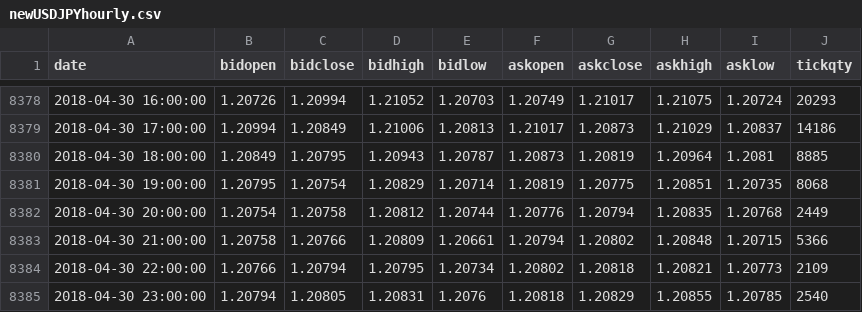
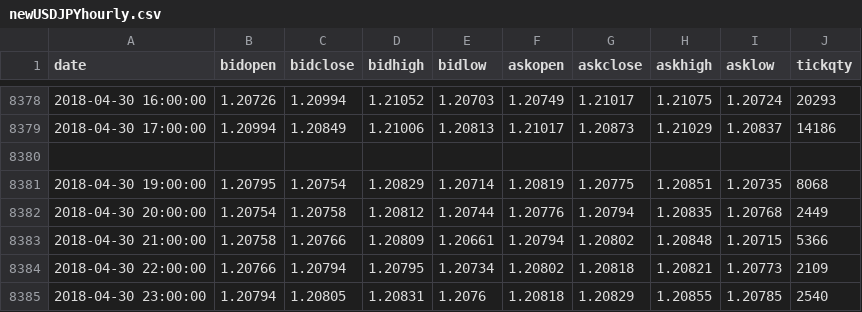
Before and after one commit to jianminli/fxcmalgoT, a CSV file: newUSDJPYhourly.csv, drawn as a sheet; only a part is shown, gaps mark what is left out.

```diff
--- a/newUSDJPYhourly.csv
+++ b/newUSDJPYhourly.csv
@@ -8379,3 +8379,3 @@ date,bidopen,bidclose,bidhigh,bidlow,askopen,askclose,askhigh,asklow,tickqty
 2018-04-30 17:00:00,1.20994,1.20849,1.21006,1.20813,1.21017,1.20873,1.21029,1.20837,14186
-2018-04-30 18:00:00,1.20849,1.20795,1.20943,1.20787,1.20873,1.20819,1.20964,1.2081,8885
+
 2018-04-30 19:00:00,1.20795,1.20754,1.20829,1.20714,1.20819,1.20775,1.20851,1.20735,8068
```
Also changed, not shown: 11 other files.
